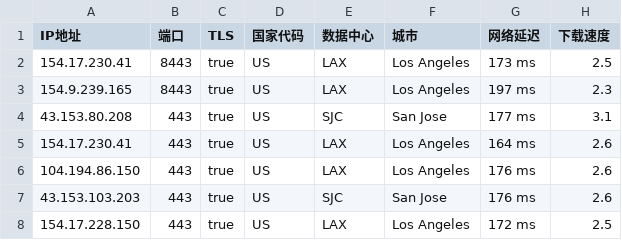
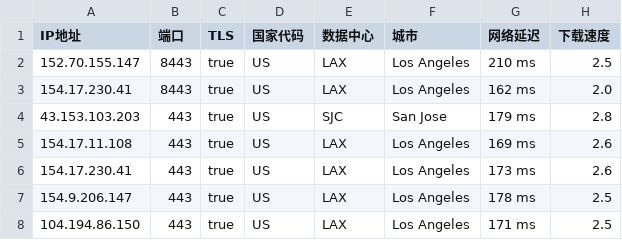
Before and after one commit to chuansuodiqiu/DownlodKV, a CSV file: US.csv, drawn as a sheet.

```diff
--- a/US.csv
+++ b/US.csv
@@ -1,8 +1,8 @@
 IP地址,端口,TLS,国家代码,数据中心,城市,网络延迟,下载速度
-154.17.230.41,8443,true,US,LAX,Los Angeles,173 ms,2.5
-154.9.239.165,8443,true,US,LAX,Los Angeles,197 ms,2.3
-43.153.80.208,443,true,US,SJC,San Jose,177 ms,3.1
-154.17.230.41,443,true,US,LAX,Los Angeles,164 ms,2.6
-104.194.86.150,443,true,US,LAX,Los Angeles,176 ms,2.6
-43.153.103.203,443,true,US,SJC,San Jose,176 ms,2.6
-154.17.228.150,443,true,US,LAX,Los Angeles,172 ms,2.5
+152.70.155.147,8443,true,US,LAX,Los Angeles,210 ms,2.5
+154.17.230.41,8443,true,US,LAX,Los Angeles,162 ms,2.0
+43.153.103.203,443,true,US,SJC,San Jose,179 ms,2.8
+154.17.11.108,443,true,US,LAX,Los Angeles,169 ms,2.6
+154.17.230.41,443,true,US,LAX,Los Angeles,173 ms,2.6
+154.9.206.147,443,true,US,LAX,Los Angeles,178 ms,2.5
+104.194.86.150,443,true,US,LAX,Los Angeles,171 ms,2.5
```
Also changed, not shown: 3 other files.
